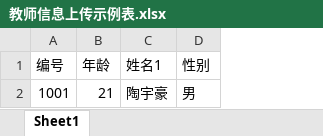
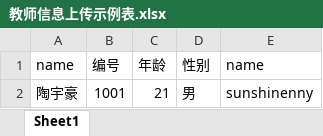
Before and after one commit to sunshinenny/POIStudy, an Excel workbook: 教师信息上传示例表.xlsx, sheet Sheet1, drawn as a sheet; values as stored, in another font and other column widths than the file's, no borders; removed rows and columns are numbered as before the commit, all else as after; the diff names each change by its address in the sheet, - before the commit and + after, or states it on an @@ line.

```diff
--- a/教师信息上传示例表.xlsx (sheet Sheet1)
+++ b/教师信息上传示例表.xlsx (sheet Sheet1)
+column A (name), row 2: 陶宇豪
-column C (姓名1), row 2: 陶宇豪
+column E (name), row 2: sunshinenny
```
Also changed, not shown: 2 other files.
